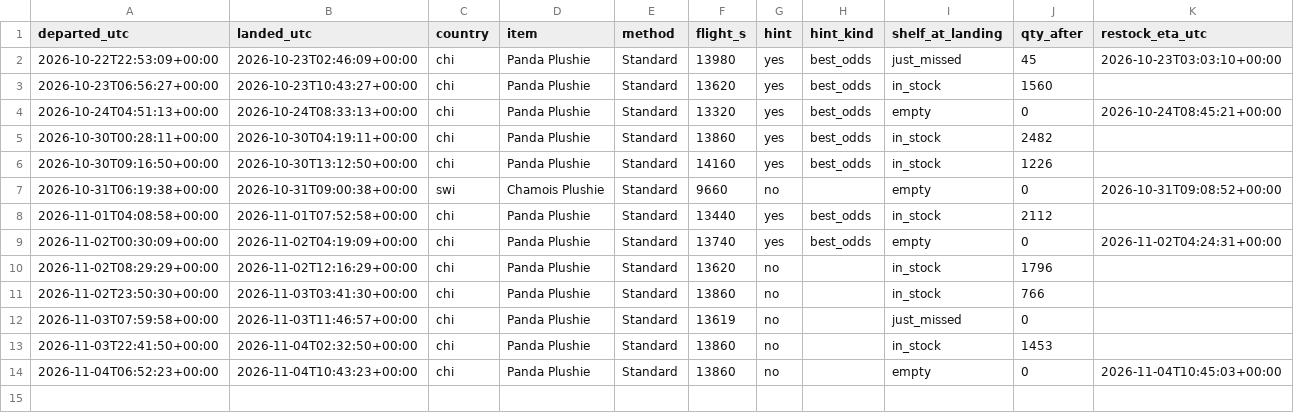
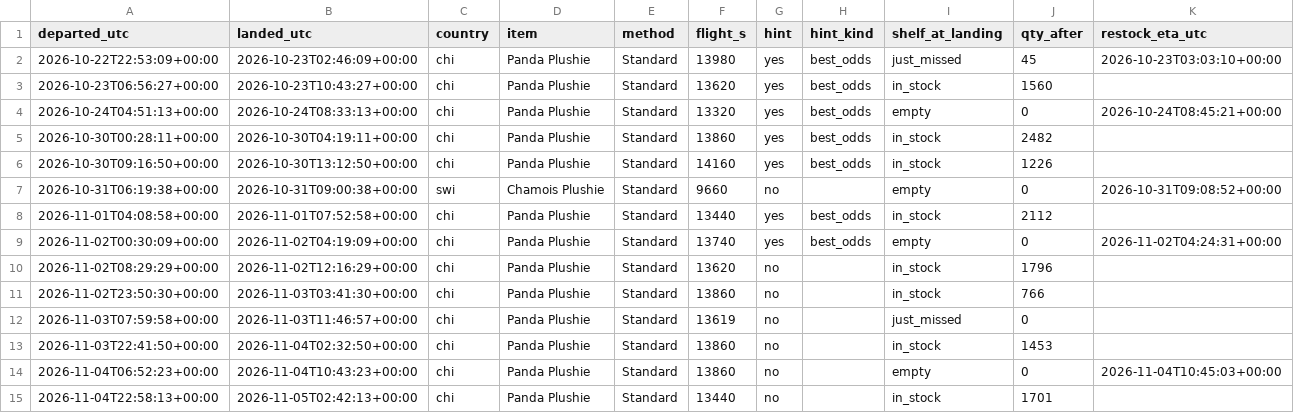
Before and after one commit to SamyAridhan/TornHansBot, a CSV file: logs/trips.csv, drawn as a sheet; the diff names each change by its address in the sheet, - before the commit and + after, or states it on an @@ line.

```diff
--- a/logs/trips.csv
+++ b/logs/trips.csv
+row 15: 2026-11-04T22:58:13+00:00 | 2026-11-05T02:42:13+00:00 | chi | Panda Plushie | Standard | 13440 | no |  | in_stock | 1701
```
Also changed, not shown: 1 other file.
